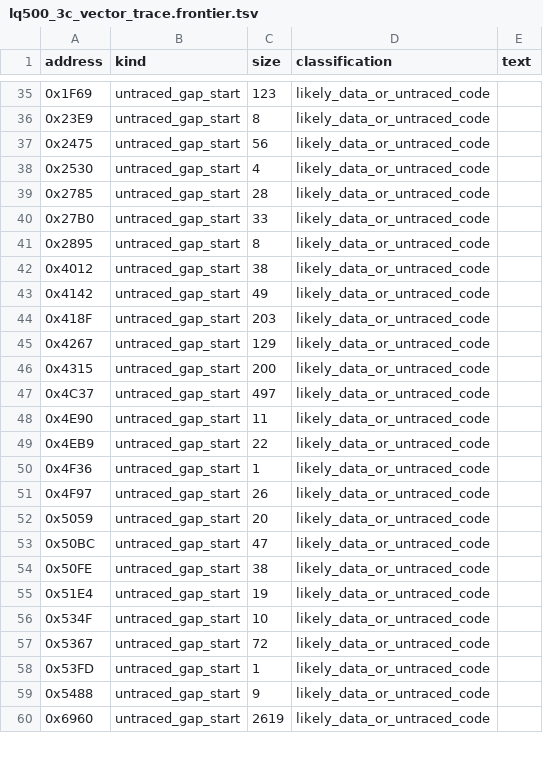
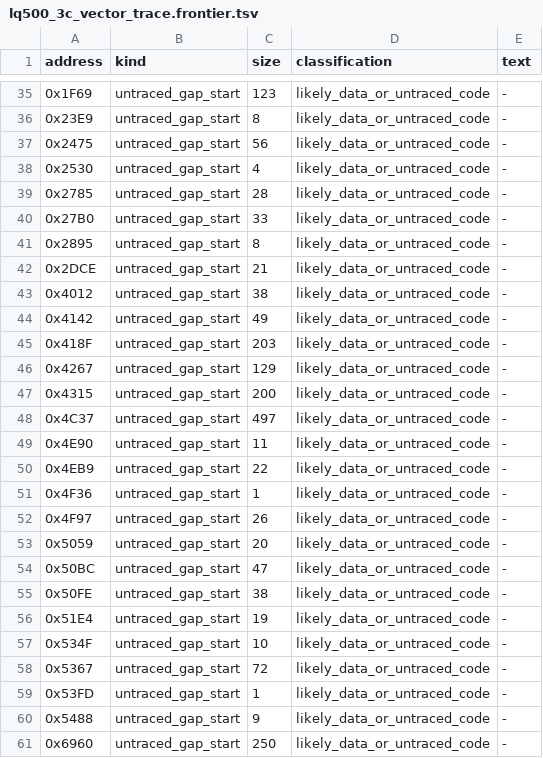
Before and after one commit to RealDeuce/epsonLQ500, a TSV file: data/lq500_3c_vector_trace.frontier.tsv, drawn as a sheet; only a part is shown, gaps mark what is left out; the diff covers the shown part only.

```diff
--- a/data/lq500_3c_vector_trace.frontier.tsv
+++ b/data/lq500_3c_vector_trace.frontier.tsv
@@ -35,26 +35,27 @@ address	kind	size	classification	text
-0x1F69	untraced_gap_start	123	likely_data_or_untraced_code	
-0x23E9	untraced_gap_start	8	likely_data_or_untraced_code	
-0x2475	untraced_gap_start	56	likely_data_or_untraced_code	
-0x2530	untraced_gap_start	4	likely_data_or_untraced_code	
-0x2785	untraced_gap_start	28	likely_data_or_untraced_code	
-0x27B0	untraced_gap_start	33	likely_data_or_untraced_code	
-0x2895	untraced_gap_start	8	likely_data_or_untraced_code	
-0x4012	untraced_gap_start	38	likely_data_or_untraced_code	
-0x4142	untraced_gap_start	49	likely_data_or_untraced_code	
-0x418F	untraced_gap_start	203	likely_data_or_untraced_code	
-0x4267	untraced_gap_start	129	likely_data_or_untraced_code	
-0x4315	untraced_gap_start	200	likely_data_or_untraced_code	
-0x4C37	untraced_gap_start	497	likely_data_or_untraced_code	
-0x4E90	untraced_gap_start	11	likely_data_or_untraced_code	
-0x4EB9	untraced_gap_start	22	likely_data_or_untraced_code	
-0x4F36	untraced_gap_start	1	likely_data_or_untraced_code	
-0x4F97	untraced_gap_start	26	likely_data_or_untraced_code	
-0x5059	untraced_gap_start	20	likely_data_or_untraced_code	
-0x50BC	untraced_gap_start	47	likely_data_or_untraced_code	
-0x50FE	untraced_gap_start	38	likely_data_or_untraced_code	
-0x51E4	untraced_gap_start	19	likely_data_or_untraced_code	
-0x534F	untraced_gap_start	10	likely_data_or_untraced_code	
-0x5367	untraced_gap_start	72	likely_data_or_untraced_code	
-0x53FD	untraced_gap_start	1	likely_data_or_untraced_code	
-0x5488	untraced_gap_start	9	likely_data_or_untraced_code	
-0x6960	untraced_gap_start	2619	likely_data_or_untraced_code	
+0x1F69	untraced_gap_start	123	likely_data_or_untraced_code	-
+0x23E9	untraced_gap_start	8	likely_data_or_untraced_code	-
+0x2475	untraced_gap_start	56	likely_data_or_untraced_code	-
+0x2530	untraced_gap_start	4	likely_data_or_untraced_code	-
+0x2785	untraced_gap_start	28	likely_data_or_untraced_code	-
+0x27B0	untraced_gap_start	33	likely_data_or_untraced_code	-
+0x2895	untraced_gap_start	8	likely_data_or_untraced_code	-
+0x2DCE	untraced_gap_start	21	likely_data_or_untraced_code	-
+0x4012	untraced_gap_start	38	likely_data_or_untraced_code	-
+0x4142	untraced_gap_start	49	likely_data_or_untraced_code	-
+0x418F	untraced_gap_start	203	likely_data_or_untraced_code	-
+0x4267	untraced_gap_start	129	likely_data_or_untraced_code	-
+0x4315	untraced_gap_start	200	likely_data_or_untraced_code	-
+0x4C37	untraced_gap_start	497	likely_data_or_untraced_code	-
+0x4E90	untraced_gap_start	11	likely_data_or_untraced_code	-
+0x4EB9	untraced_gap_start	22	likely_data_or_untraced_code	-
+0x4F36	untraced_gap_start	1	likely_data_or_untraced_code	-
+0x4F97	untraced_gap_start	26	likely_data_or_untraced_code	-
+0x5059	untraced_gap_start	20	likely_data_or_untraced_code	-
+0x50BC	untraced_gap_start	47	likely_data_or_untraced_code	-
+0x50FE	untraced_gap_start	38	likely_data_or_untraced_code	-
+0x51E4	untraced_gap_start	19	likely_data_or_untraced_code	-
+0x534F	untraced_gap_start	10	likely_data_or_untraced_code	-
+0x5367	untraced_gap_start	72	likely_data_or_untraced_code	-
+0x53FD	untraced_gap_start	1	likely_data_or_untraced_code	-
+0x5488	untraced_gap_start	9	likely_data_or_untraced_code	-
+0x6960	untraced_gap_start	250	likely_data_or_untraced_code	-
```
Also changed, not shown: 1 added row and 34 edited cells elsewhere in this file, data/lq500_3c_program_labels.tsv, data/lq500_3c_vector_trace.segments.tsv, 7 other files.
